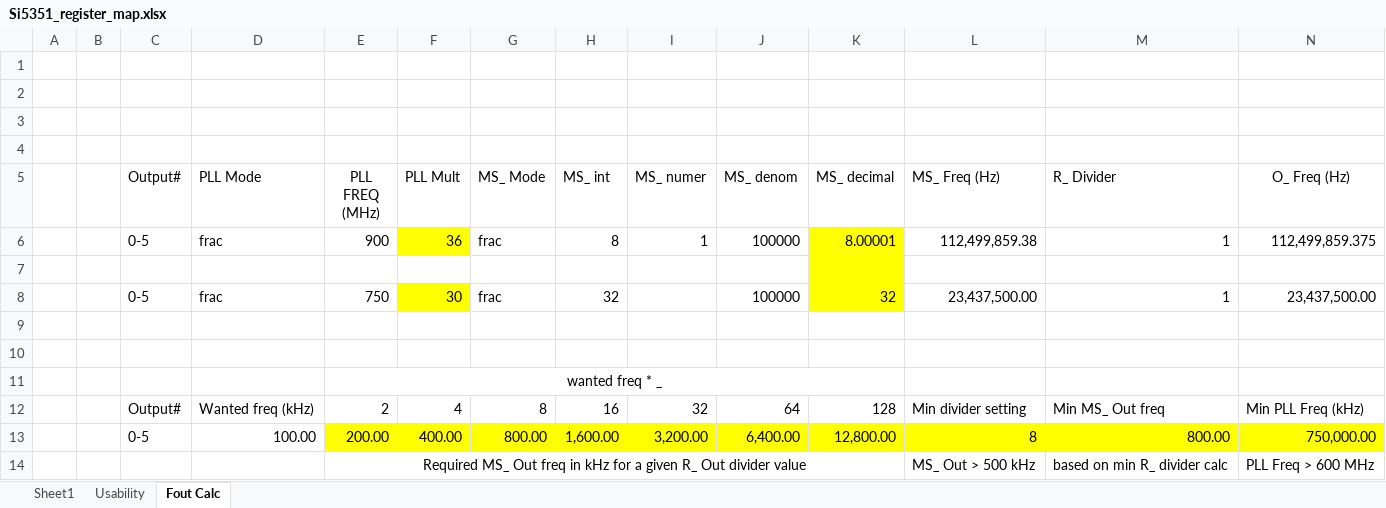
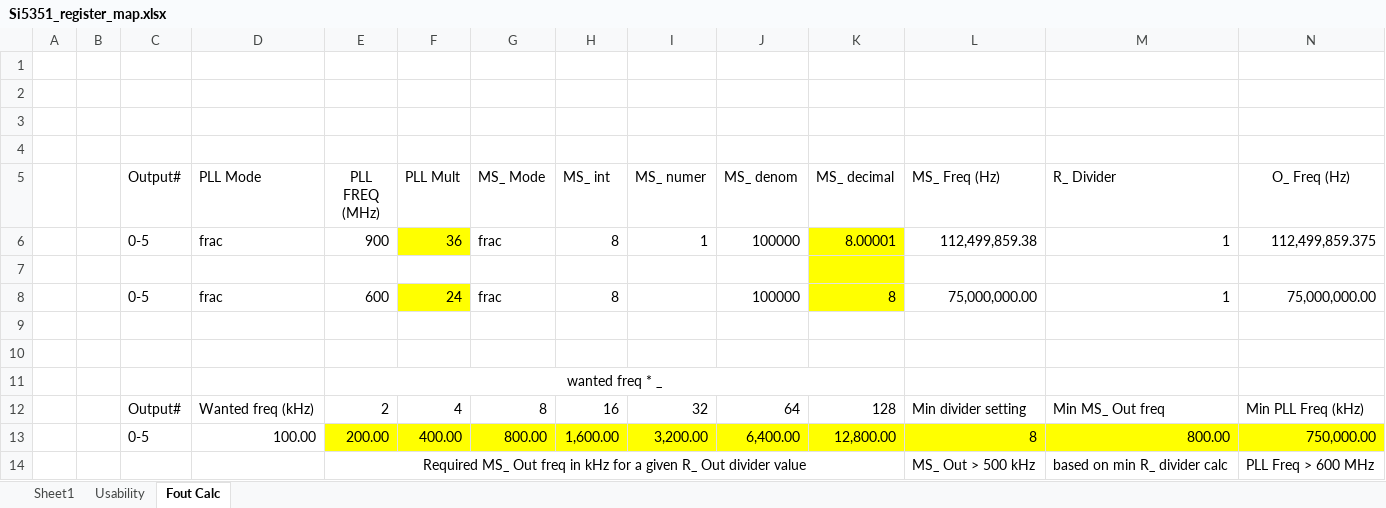
Before and after one commit to Danakil-Industries/si5351EasyLib, an Excel workbook: Si5351_register_map.xlsx, sheet Fout Calc, drawn as a sheet; only a part is shown; values as stored, in another font and other column widths than the file's, no borders; conditional formats not drawn; removed rows and columns are numbered as before the commit, all else as after; rows hold the shown columns only; the diff names each change by its address in the sheet, - before the commit and + after, or states it on an @@ line.

```diff
--- a/Si5351_register_map.xlsx (sheet Fout Calc)
+++ b/Si5351_register_map.xlsx (sheet Fout Calc)
-row 8:  |  | 0-5 | frac | 750 | 30 | frac | 32 |  | 100000 | 32 | 23,437,500.00 | 1 | 23,437,500.00
+row 8:  |  | 0-5 | frac | 600 | 24 | frac | 8 |  | 100000 | 8 | 75,000,000.00 | 1 | 75,000,000.00
```
Also changed, not shown: 1 other file.
